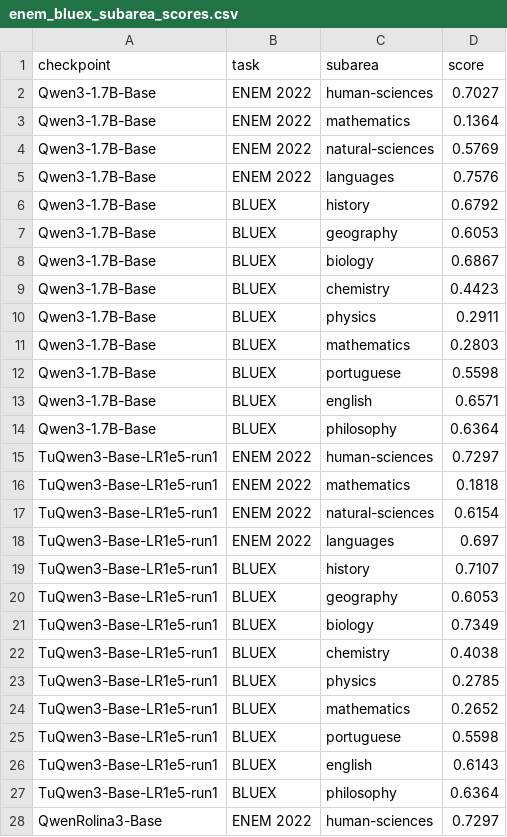
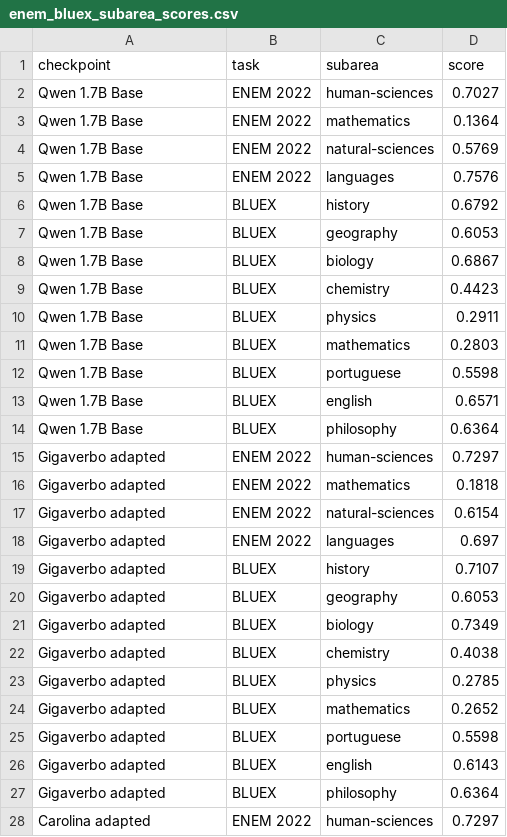
Before and after one commit to GustavoHochgraf/brasa-eval, a CSV file: outputs/scorecards/enem_bluex_subarea_scores.csv, drawn as a sheet; only a part is shown; the diff covers the shown part only.

```diff
--- a/outputs/scorecards/enem_bluex_subarea_scores.csv
+++ b/outputs/scorecards/enem_bluex_subarea_scores.csv
@@ -1,28 +1,28 @@
 checkpoint,task,subarea,score
-Qwen3-1.7B-Base,ENEM 2022,human-sciences,0.7027
-Qwen3-1.7B-Base,ENEM 2022,mathematics,0.1364
-Qwen3-1.7B-Base,ENEM 2022,natural-sciences,0.5769
-Qwen3-1.7B-Base,ENEM 2022,languages,0.7576
-Qwen3-1.7B-Base,BLUEX,history,0.6792
-Qwen3-1.7B-Base,BLUEX,geography,0.6053
-Qwen3-1.7B-Base,BLUEX,biology,0.6867
-Qwen3-1.7B-Base,BLUEX,chemistry,0.4423
-Qwen3-1.7B-Base,BLUEX,physics,0.2911
-Qwen3-1.7B-Base,BLUEX,mathematics,0.2803
-Qwen3-1.7B-Base,BLUEX,portuguese,0.5598
-Qwen3-1.7B-Base,BLUEX,english,0.6571
-Qwen3-1.7B-Base,BLUEX,philosophy,0.6364
-TuQwen3-Base-LR1e5-run1,ENEM 2022,human-sciences,0.7297
-TuQwen3-Base-LR1e5-run1,ENEM 2022,mathematics,0.1818
-TuQwen3-Base-LR1e5-run1,ENEM 2022,natural-sciences,0.6154
-TuQwen3-Base-LR1e5-run1,ENEM 2022,languages,0.697
-TuQwen3-Base-LR1e5-run1,BLUEX,history,0.7107
-TuQwen3-Base-LR1e5-run1,BLUEX,geography,0.6053
-TuQwen3-Base-LR1e5-run1,BLUEX,biology,0.7349
-TuQwen3-Base-LR1e5-run1,BLUEX,chemistry,0.4038
-TuQwen3-Base-LR1e5-run1,BLUEX,physics,0.2785
-TuQwen3-Base-LR1e5-run1,BLUEX,mathematics,0.2652
-TuQwen3-Base-LR1e5-run1,BLUEX,portuguese,0.5598
-TuQwen3-Base-LR1e5-run1,BLUEX,english,0.6143
-TuQwen3-Base-LR1e5-run1,BLUEX,philosophy,0.6364
-QwenRolina3-Base,ENEM 2022,human-sciences,0.7297
+Qwen 1.7B Base,ENEM 2022,human-sciences,0.7027
+Qwen 1.7B Base,ENEM 2022,mathematics,0.1364
+Qwen 1.7B Base,ENEM 2022,natural-sciences,0.5769
+Qwen 1.7B Base,ENEM 2022,languages,0.7576
+Qwen 1.7B Base,BLUEX,history,0.6792
+Qwen 1.7B Base,BLUEX,geography,0.6053
+Qwen 1.7B Base,BLUEX,biology,0.6867
+Qwen 1.7B Base,BLUEX,chemistry,0.4423
+Qwen 1.7B Base,BLUEX,physics,0.2911
+Qwen 1.7B Base,BLUEX,mathematics,0.2803
+Qwen 1.7B Base,BLUEX,portuguese,0.5598
+Qwen 1.7B Base,BLUEX,english,0.6571
+Qwen 1.7B Base,BLUEX,philosophy,0.6364
+Gigaverbo adapted,ENEM 2022,human-sciences,0.7297
+Gigaverbo adapted,ENEM 2022,mathematics,0.1818
+Gigaverbo adapted,ENEM 2022,natural-sciences,0.6154
+Gigaverbo adapted,ENEM 2022,languages,0.697
+Gigaverbo adapted,BLUEX,history,0.7107
+Gigaverbo adapted,BLUEX,geography,0.6053
+Gigaverbo adapted,BLUEX,biology,0.7349
+Gigaverbo adapted,BLUEX,chemistry,0.4038
+Gigaverbo adapted,BLUEX,physics,0.2785
+Gigaverbo adapted,BLUEX,mathematics,0.2652
+Gigaverbo adapted,BLUEX,portuguese,0.5598
+Gigaverbo adapted,BLUEX,english,0.6143
+Gigaverbo adapted,BLUEX,philosophy,0.6364
+Carolina adapted,ENEM 2022,human-sciences,0.7297
```
Also changed, not shown: 12 edited cells elsewhere in this file, outputs/scorecards/comparison_table.csv, outputs/scorecards/enem_bluex_subarea_deltas_vs_baseline.csv, 37 other files.
